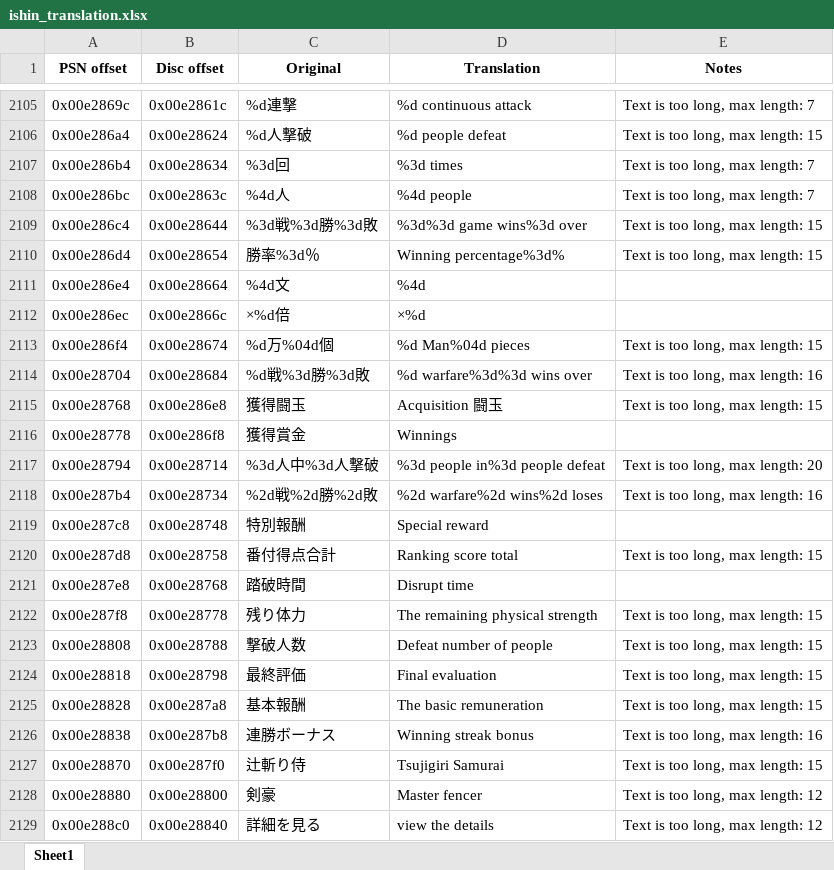
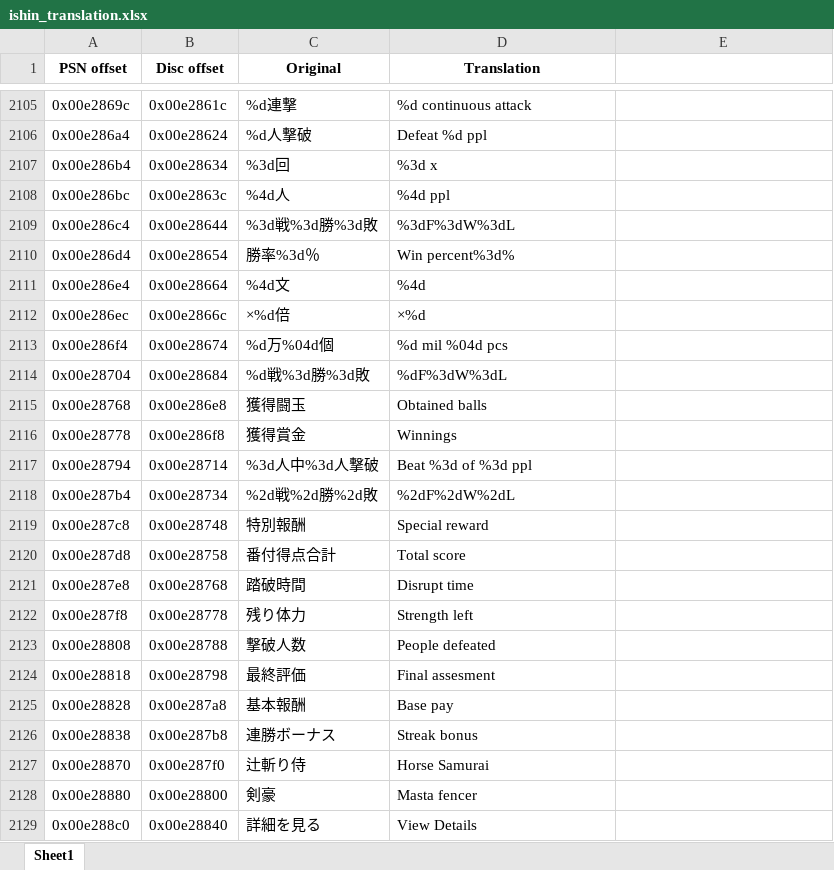
Before and after one commit to GarnetSunset/Ishin-Machine-Translation, an Excel workbook: ishin_translation.xlsx, sheet Sheet1, drawn as a sheet; only a part is shown, gaps mark what is left out; values as stored, in another font and other column widths than the file's, no borders; the diff covers the shown part only; the diff names each change by its address in the sheet, - before the commit and + after, or states it on an @@ line.

Commit message:
Shortened some translations

```diff
--- a/ishin_translation.xlsx (sheet Sheet1)
+++ b/ishin_translation.xlsx (sheet Sheet1)
-E1: Notes
+E1: (empty)
-E2105: Text is too long, max length: 7
+E2105: (empty)
-D2106 (Translation): %d people defeat
+D2106 (Translation): Defeat %d ppl
-E2106: Text is too long, max length: 15
+E2106: (empty)
-D2107 (Translation): %3d times
+D2107 (Translation): %3d x
-E2107:E2108: Text is too long, max length: 7
+E2107:E2108: (empty)
-D2108 (Translation): %4d people
+D2108 (Translation): %4d ppl
-D2109 (Translation): %3d%3d game wins%3d over
+D2109 (Translation): %3dF%3dW%3dL
-E2109:E2110: Text is too long, max length: 15
+E2109:E2110: (empty)
-D2110 (Translation): Winning percentage%3d%
+D2110 (Translation): Win percent%3d%
-D2113 (Translation): %d Man%04d pieces
+D2113 (Translation): %d mil %04d pcs
-E2113: Text is too long, max length: 15
+E2113: (empty)
-D2114 (Translation): %d warfare%3d%3d wins over
+D2114 (Translation): %dF%3dW%3dL
-E2114: Text is too long, max length: 16
+E2114: (empty)
-D2115 (Translation): Acquisition 闘玉
+D2115 (Translation): Obtained balls
-E2115: Text is too long, max length: 15
+E2115: (empty)
-D2117 (Translation): %3d people in%3d people defeat
+D2117 (Translation): Beat %3d of %3d ppl
-E2117: Text is too long, max length: 20
+E2117: (empty)
-D2118 (Translation): %2d warfare%2d wins%2d loses
+D2118 (Translation): %2dF%2dW%2dL
-E2118: Text is too long, max length: 16
+E2118: (empty)
-D2120 (Translation): Ranking score total
+D2120 (Translation): Total score
-E2120: Text is too long, max length: 15
+E2120: (empty)
-D2122 (Translation): The remaining physical strength
+D2122 (Translation): Strength left
-E2122:E2125: Text is too long, max length: 15
+E2122:E2125: (empty)
-D2123 (Translation): Defeat number of people
+D2123 (Translation): People defeated
-D2124 (Translation): Final evaluation
+D2124 (Translation): Final assesment
-D2125 (Translation): The basic remuneration
+D2125 (Translation): Base pay
-D2126 (Translation): Winning streak bonus
+D2126 (Translation): Streak bonus
-E2126: Text is too long, max length: 16
+E2126: (empty)
-D2127 (Translation): Tsujigiri Samurai
+D2127 (Translation): Horse Samurai
-E2127: Text is too long, max length: 15
+E2127: (empty)
-D2128 (Translation): Master fencer
+D2128 (Translation): Masta fencer
-E2128:E2129: Text is too long, max length: 12
+E2128:E2129: (empty)
-D2129 (Translation): view the details
+D2129 (Translation): View Details
```
Also changed, not shown: 923 edited cells elsewhere in this sheet.
